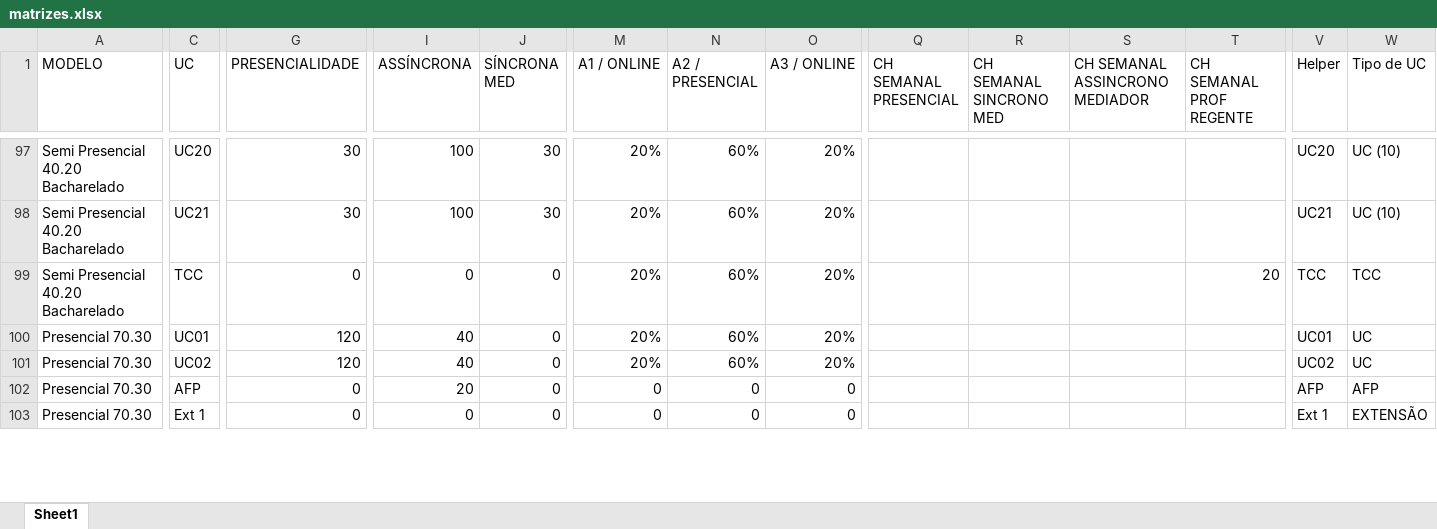
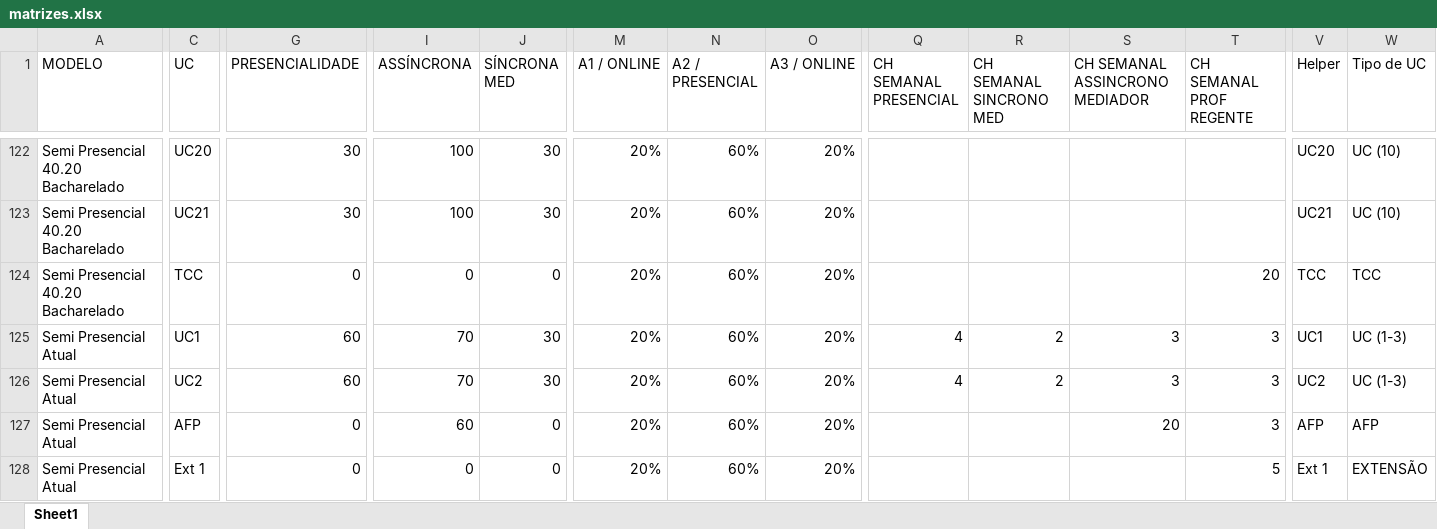
Before and after one commit to Kaique-Yuto/Simulador_Modelos_pedagogicos, an Excel workbook: databases/matrizes.xlsx, sheet Sheet1, drawn as a sheet; only a part is shown, gaps mark what is left out; values as stored, in another font and other column widths than the file's, no cell formats; table styles not drawn; addresses are those after the commit; the diff covers the shown part only; the diff names each change by its address in the sheet, - before the commit and + after, or states it on an @@ line.

```diff
--- a/databases/matrizes.xlsx (sheet Sheet1)
+++ b/databases/matrizes.xlsx (sheet Sheet1)
-A125:A128 (MODELO): Presencial 70.30
+A125:A128 (MODELO): Semi Presencial Atual
-C125 (UC): UC01
+C125 (UC): UC1
-G125:G126 (PRESENCIALIDADE): 120
+G125:G126 (PRESENCIALIDADE): 60
-I125:I126 (ASSÍNCRONA): 40
+I125:I126 (ASSÍNCRONA): 70
-J125:J126 (SÍNCRONA MED): 0
+J125:J126 (SÍNCRONA MED): 30
-Q125:Q126 (CH SEMANAL PRESENCIAL): (empty)
+Q125:Q126 (CH SEMANAL PRESENCIAL): 4
-R125:R126 (CH SEMANAL SINCRONO MED): (empty)
+R125:R126 (CH SEMANAL SINCRONO MED): 2
-S125:S126 (CH SEMANAL ASSINCRONO MEDIADOR): (empty)
+S125:S126 (CH SEMANAL ASSINCRONO MEDIADOR): 3
-T125:T127 (CH SEMANAL PROF REGENTE): (empty)
+T125:T127 (CH SEMANAL PROF REGENTE): 3
-V125 (Helper): UC01
+V125 (Helper): UC1
-W125:W126 (Tipo de UC): UC
+W125:W126 (Tipo de UC): UC (1-3)
-C126 (UC): UC02
+C126 (UC): UC2
-V126 (Helper): UC02
+V126 (Helper): UC2
-I127 (ASSÍNCRONA): 20
+I127 (ASSÍNCRONA): 60
-M127:M128 (A1 / ONLINE): 0
+M127:M128 (A1 / ONLINE): 20%
-N127:N128 (A2 / PRESENCIAL): 0
+N127:N128 (A2 / PRESENCIAL): 60%
-O127:O128 (A3 / ONLINE): 0
+O127:O128 (A3 / ONLINE): 20%
-S127 (CH SEMANAL ASSINCRONO MEDIADOR): (empty)
+S127 (CH SEMANAL ASSINCRONO MEDIADOR): 20
-T128 (CH SEMANAL PROF REGENTE): (empty)
+T128 (CH SEMANAL PROF REGENTE): 5
```
Also changed, not shown: 21 added rows, 1 removed row, 6 moved rows and 218 edited cells elsewhere in this sheet, cell formats, formulas that keep their value, databases/dimensao_curso_modelo.xlsx, databases/parametros_turma.xlsx, 4 other files.
